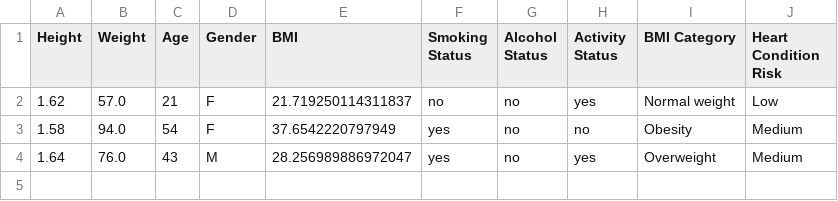
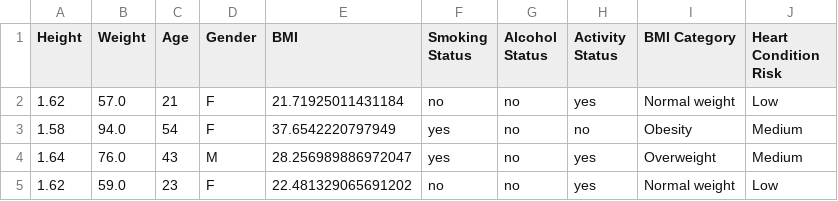
Before and after one commit to deebachowdhury/project222, a CSV file: data.csv, drawn as a sheet.

Commit message:
Updated CSV file with new data

```diff
--- a/data.csv
+++ b/data.csv
@@ -1,4 +1,5 @@
 Height,Weight,Age,Gender,BMI,Smoking Status,Alcohol Status,Activity Status,BMI Category,Heart Condition Risk
-1.62,57.0,21,F,21.719250114311837,no,no,yes,Normal weight,Low
+1.62,57.0,21,F,21.71925011431184,no,no,yes,Normal weight,Low
 1.58,94.0,54,F,37.6542220797949,yes,no,no,Obesity,Medium
 1.64,76.0,43,M,28.256989886972047,yes,no,yes,Overweight,Medium
+1.62,59.0,23,F,22.481329065691202,no,no,yes,Normal weight,Low
```
